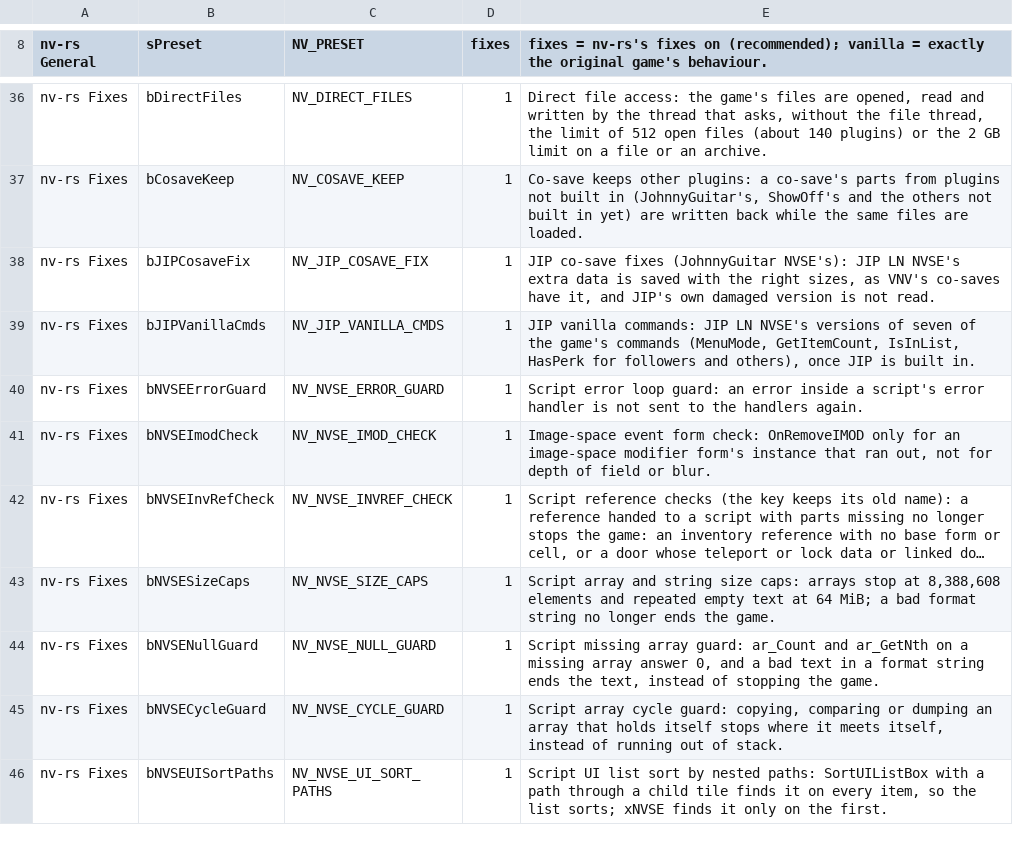
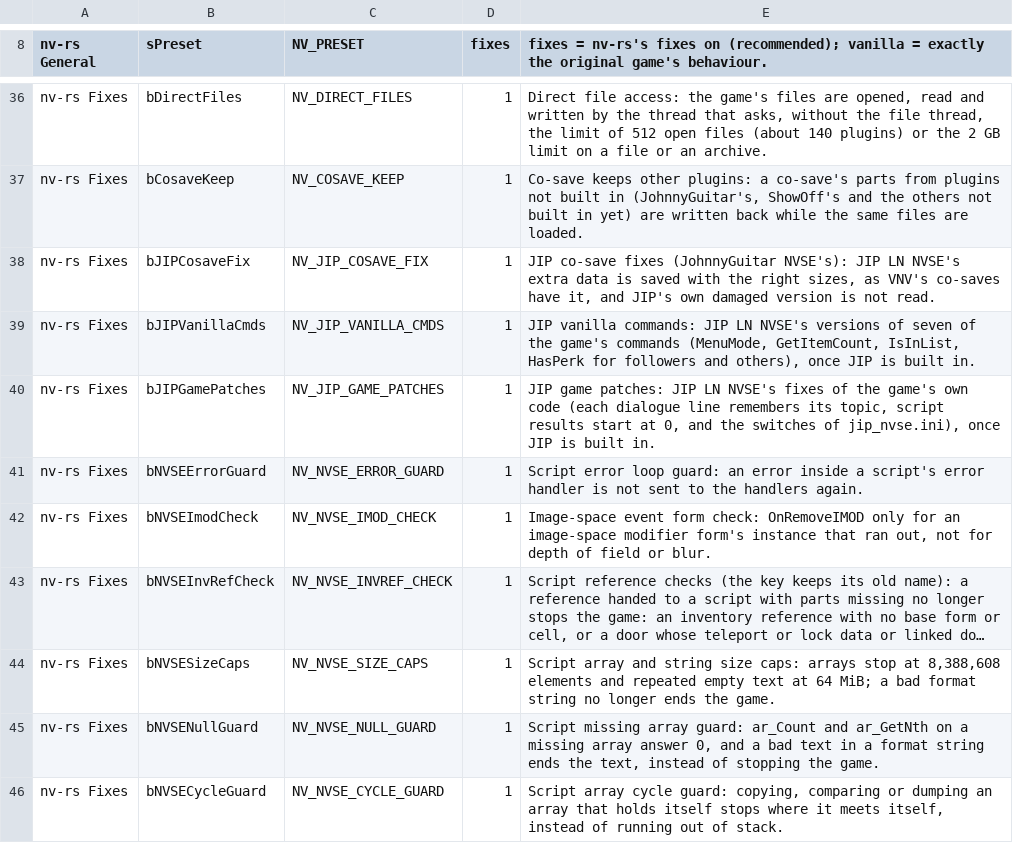
Before and after one commit to slaterain/nv-rs, a TSV file: crates/host/data/game_ini.tsv, drawn as a sheet; only a part is shown, gaps mark what is left out; the shorter side is filled out with more unchanged rows; long unchanged cells end in ….

```diff
--- a/crates/host/data/game_ini.tsv
+++ b/crates/host/data/game_ini.tsv
@@ -39,2 +39,3 @@ nv-rs Fixes	bJIPCosaveFix	NV_JIP_COSAVE_FIX	1	JIP co-save fixes (JohnnyGuitar NV
 nv-rs Fixes	bJIPVanillaCmds	NV_JIP_VANILLA_CMDS	1	JIP vanilla commands: JIP LN NVSE's versions of seven of the game's commands (MenuMode, GetItemCount, IsInList, HasPerk for followers and others), once JIP is built in.
+nv-rs Fixes	bJIPGamePatches	NV_JIP_GAME_PATCHES	1	JIP game patches: JIP LN NVSE's fixes of the game's own code (each dialogue line remembers its topic, script results start at 0, and the switches of jip_nvse.ini), once JIP is built in.
 nv-rs Fixes	bNVSEErrorGuard	NV_NVSE_ERROR_GUARD	1	Script error loop guard: an error inside a script's error handler is not sent to the handlers again.
```
Also changed, not shown: crates/engine-core/data/overridable.tsv, 46 other files.
